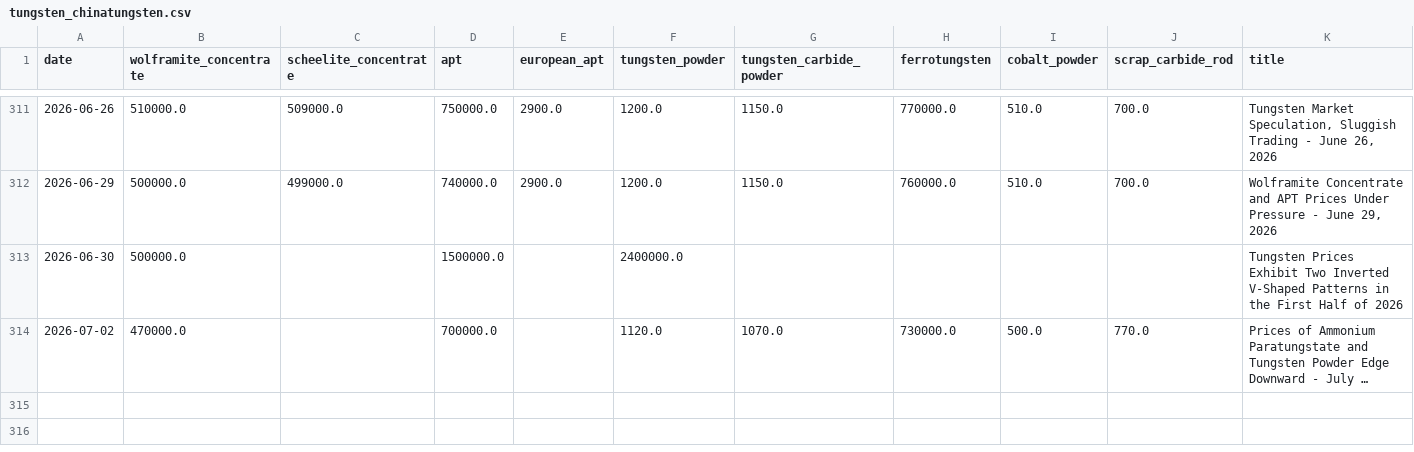
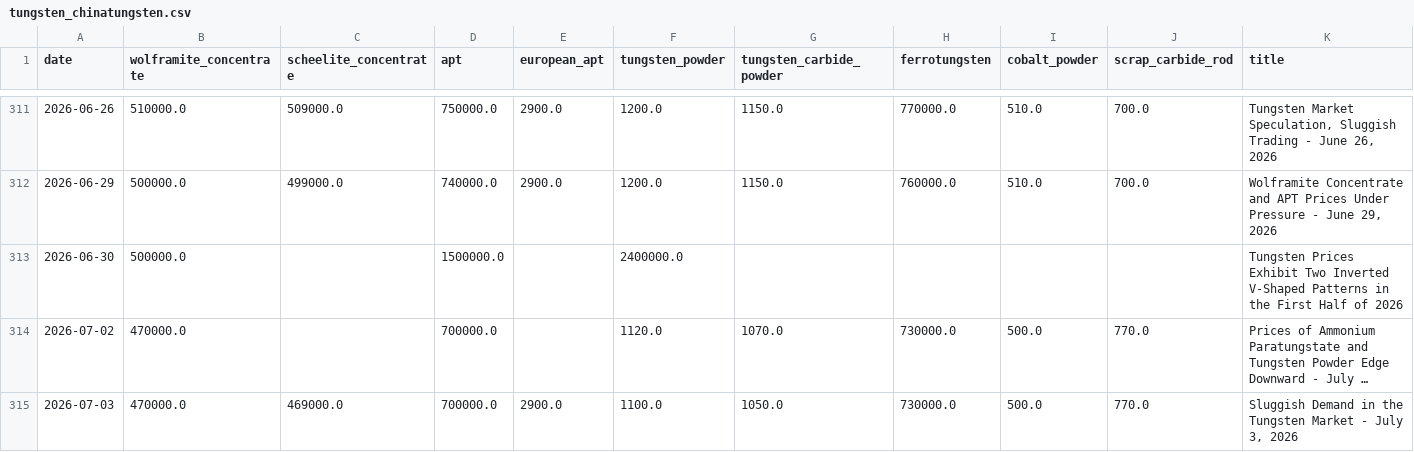
Before and after one commit to Henrywzh/alternative-data, a CSV file: data/raw/minerals_signal_data/tungsten_chinatungsten.csv, drawn as a sheet; only a part is shown, gaps mark what is left out; long unchanged cells end in …; rows hold the shown columns only; the diff names each change by its address in the sheet, - before the commit and + after, or states it on an @@ line.

```diff
--- a/data/raw/minerals_signal_data/tungsten_chinatungsten.csv
+++ b/data/raw/minerals_signal_data/tungsten_chinatungsten.csv
+row 315: 2026-07-03 | 470000.0 | 469000.0 | 700000.0 | 2900.0 | 1100.0 | 1050.0 | 730000.0 | 500.0 | 770.0 | Sluggish Demand in the Tungsten Market - July 3, 2026
```
Also changed, not shown: data/processed/minerals_signal_data/molybdenum_price_daily/latest/molybdenum_price_daily.csv, data/processed/minerals_signal_data/rare_earth_price_daily/latest/rare_earth_price_daily.csv, 6 other files.
